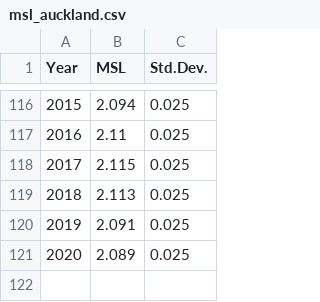
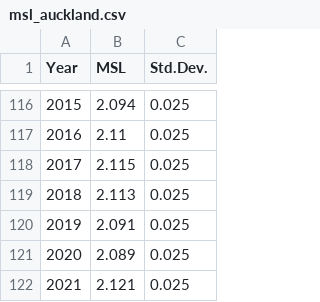
Before and after one commit to PALab/physnotebooks, a CSV file: GEOPHYS310/msl_auckland.csv, drawn as a sheet; only a part is shown, gaps mark what is left out; the diff names each change by its address in the sheet, - before the commit and + after, or states it on an @@ line.

Commit message:
added 2021 msl for auckland to the csv.

```diff
--- a/GEOPHYS310/msl_auckland.csv
+++ b/GEOPHYS310/msl_auckland.csv
+row 122: 2021 | 2.121 | 0.025
```
Also changed, not shown: 1 other file.
